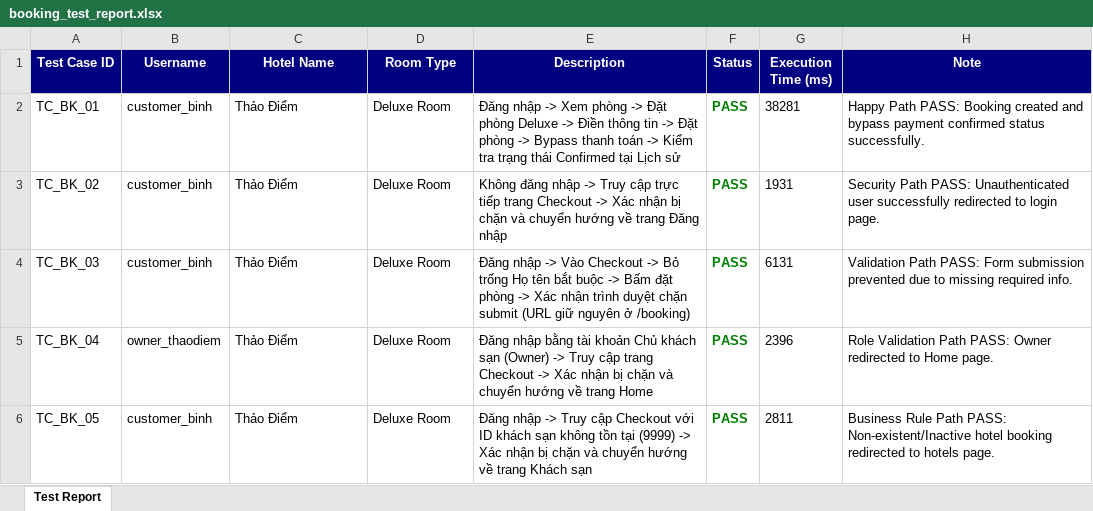
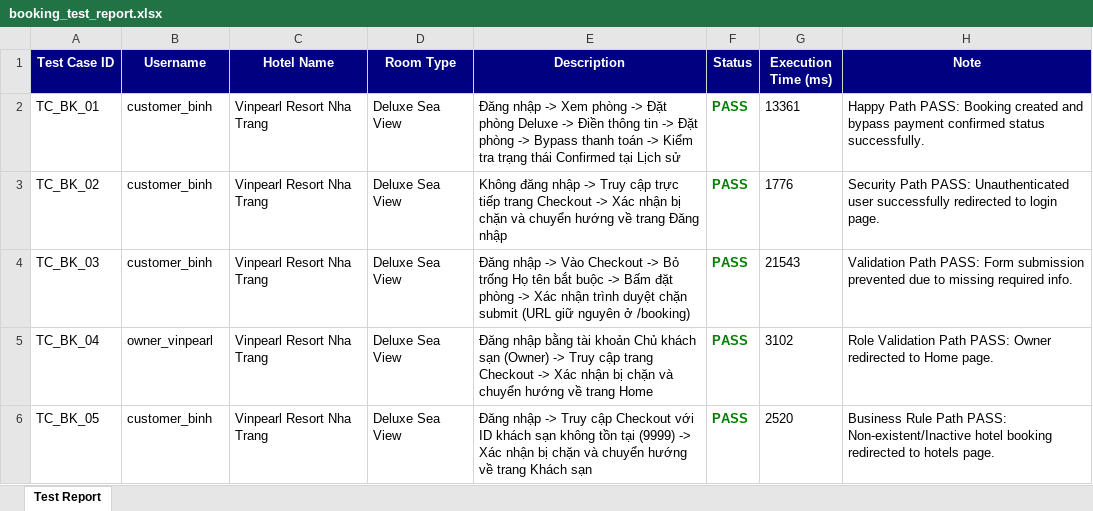
Before and after one commit to LHB16/SWP391_Group5_SU26_HotelsManagement, an Excel workbook: booking_test_report.xlsx, sheet Test Report, drawn as a sheet; values as stored, in another font and other column widths than the file's, no borders; the diff names each change by its address in the sheet, - before the commit and + after, or states it on an @@ line.

```diff
--- a/booking_test_report.xlsx (sheet Test Report)
+++ b/booking_test_report.xlsx (sheet Test Report)
-C2:C6 (Hotel Name): Thảo Điểm
+C2:C6 (Hotel Name): Vinpearl Resort Nha Trang
-D2:D6 (Room Type): Deluxe Room
+D2:D6 (Room Type): Deluxe Sea View
-G2 (Execution Time (ms)): 38281
+G2 (Execution Time (ms)): 13361
-G3 (Execution Time (ms)): 1931
+G3 (Execution Time (ms)): 1776
-G4 (Execution Time (ms)): 6131
+G4 (Execution Time (ms)): 21543
-B5 (Username): owner_thaodiem
+B5 (Username): owner_vinpearl
-G5 (Execution Time (ms)): 2396
+G5 (Execution Time (ms)): 3102
-G6 (Execution Time (ms)): 2811
+G6 (Execution Time (ms)): 2520
```
Also changed, not shown: booking_test_data.xlsx, wishlist_test_report.xlsx, 1 other file.
